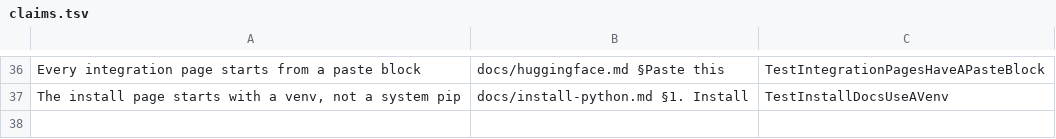
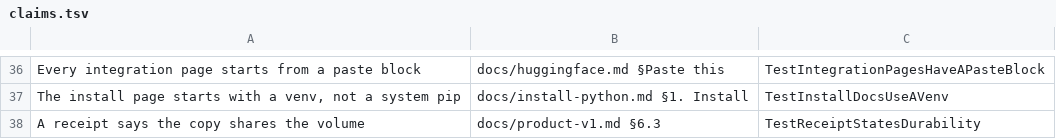
Before and after one commit to bolubo/checkpoint-governor, a TSV file: hack/claims.tsv, drawn as a sheet; only a part is shown, gaps mark what is left out.

Commit message:
feat(receipt): say where the copy lives, not only that it exists

```diff
--- a/hack/claims.tsv
+++ b/hack/claims.tsv
@@ -37 +37,2 @@ Every integration page starts from a paste block | docs/huggingface.md §Paste t
 The install page starts with a venv, not a system pip | docs/install-python.md §1. Install | TestInstallDocsUseAVenv
+A receipt says the copy shares the volume | docs/product-v1.md §6.3 | TestReceiptStatesDurability
```
Also changed, not shown: 3 other files.
